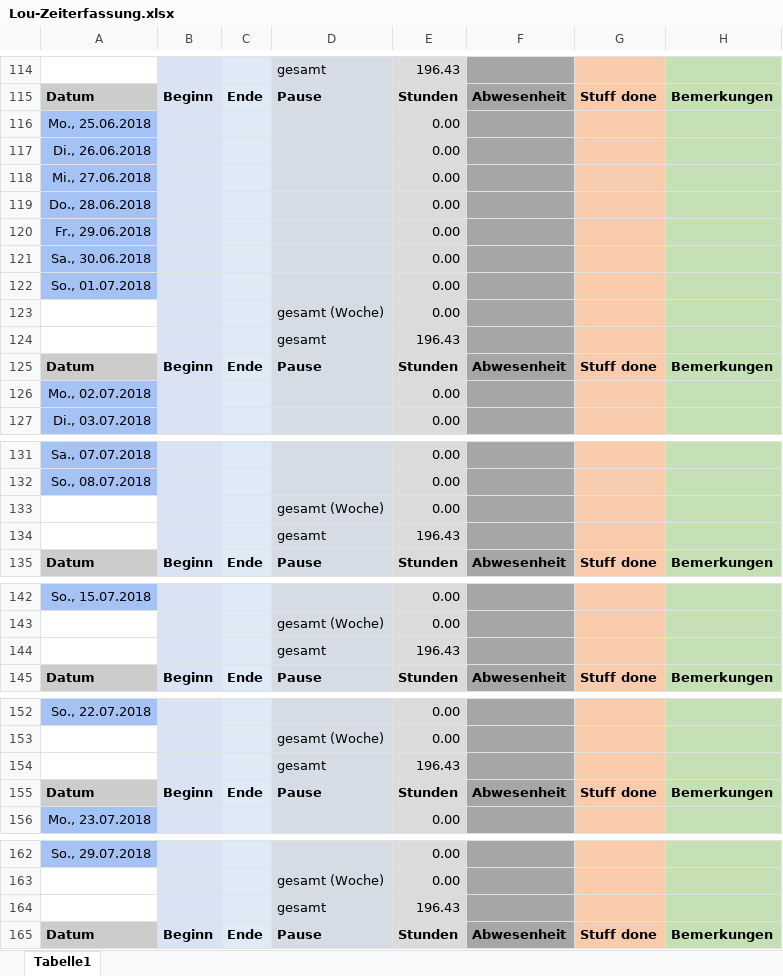
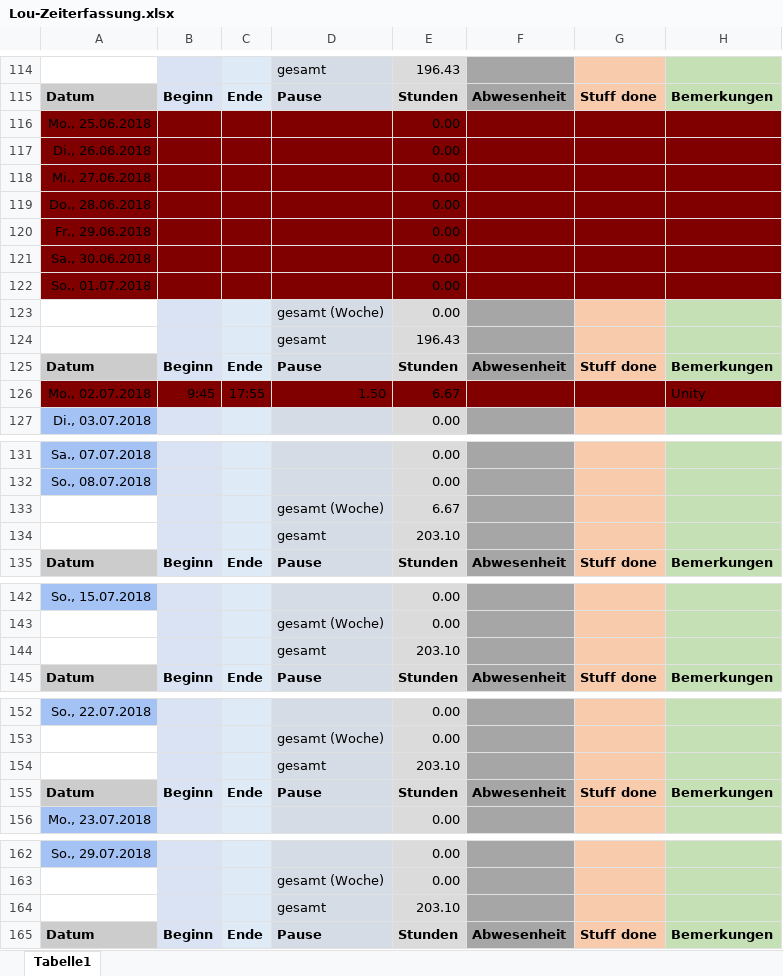
Before and after one commit to ArtjomProGrammer/Voodoo, an Excel workbook: _WIP/Lou/Lou-Zeiterfassung.xlsx, sheet Tabelle1, drawn as a sheet; only a part is shown, gaps mark what is left out; values as stored, in another font and other column widths than the file's, no borders; removed rows and columns are numbered as before the commit, all else as after; the diff covers the shown part only; the diff names each change by its address in the sheet, - before the commit and + after, or states it on an @@ line.

Commit message:
Unity

```diff
--- a/_WIP/Lou/Lou-Zeiterfassung.xlsx (sheet Tabelle1)
+++ b/_WIP/Lou/Lou-Zeiterfassung.xlsx (sheet Tabelle1)
-A116:A122 fill: #A4C2F4
+A116:A122 fill: #800000
-B116:B122 fill: #DAE3F3
+B116:B122 fill: #800000
-C116:C122 fill: #DEEBF7
+C116:C122 fill: #800000
-D116:D122 fill: #D6DCE5
+D116:D122 fill: #800000
-E116:E122 fill: #DBDBDB
+E116:E122 fill: #800000
-F116:F122 fill: #A6A6A6
+F116:F122 fill: #800000
-G116:G122 fill: #F8CBAD
+G116:G122 fill: #800000
-H116:H122 fill: #C5E0B4
+H116:H122 fill: #800000
-row 126: Mo., 02.07.2018 |  |  |  | 0.00
+row 126: Mo., 02.07.2018 | 9:45 | 17:55 | 1.50 | 6.67 |  |  | Unity
-E133: 0.00
+E133: 6.67
-E134: 196.43
+E134: 203.10
-E144: 196.43
+E144: 203.10
-E154: 196.43
+E154: 203.10
-E164: 196.43
+E164: 203.10
```
Also changed, not shown: 2 edited cells elsewhere in this sheet, 4 other files.
